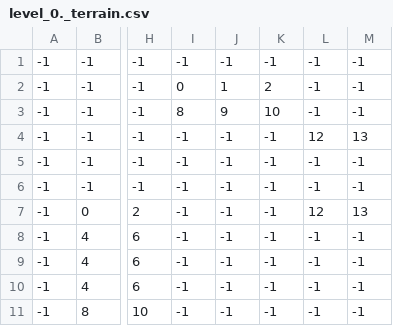
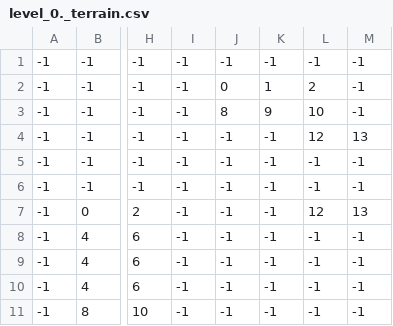
Before and after one commit to Nomekuma/PirateQuest, a CSV file: assets/art/levels/0/level_0._terrain.csv, drawn as a sheet; only a part is shown, gaps mark what is left out; the diff names each change by its address in the sheet, - before the commit and + after, or states it on an @@ line.

```diff
--- a/assets/art/levels/0/level_0._terrain.csv
+++ b/assets/art/levels/0/level_0._terrain.csv
-I2: 0
+I2: -1
-J2: 1
+J2: 0
-K2: 2
+K2: 1
-L2: -1
+L2: 2
-I3: 8
+I3: -1
-J3: 9
+J3: 8
-K3: 10
+K3: 9
-L3: -1
+L3: 10
```
Also changed, not shown: assets/art/levels/0/level_0._coins.csv, assets/art/levels/0/level_0._constrains.csv, 9 other files.
